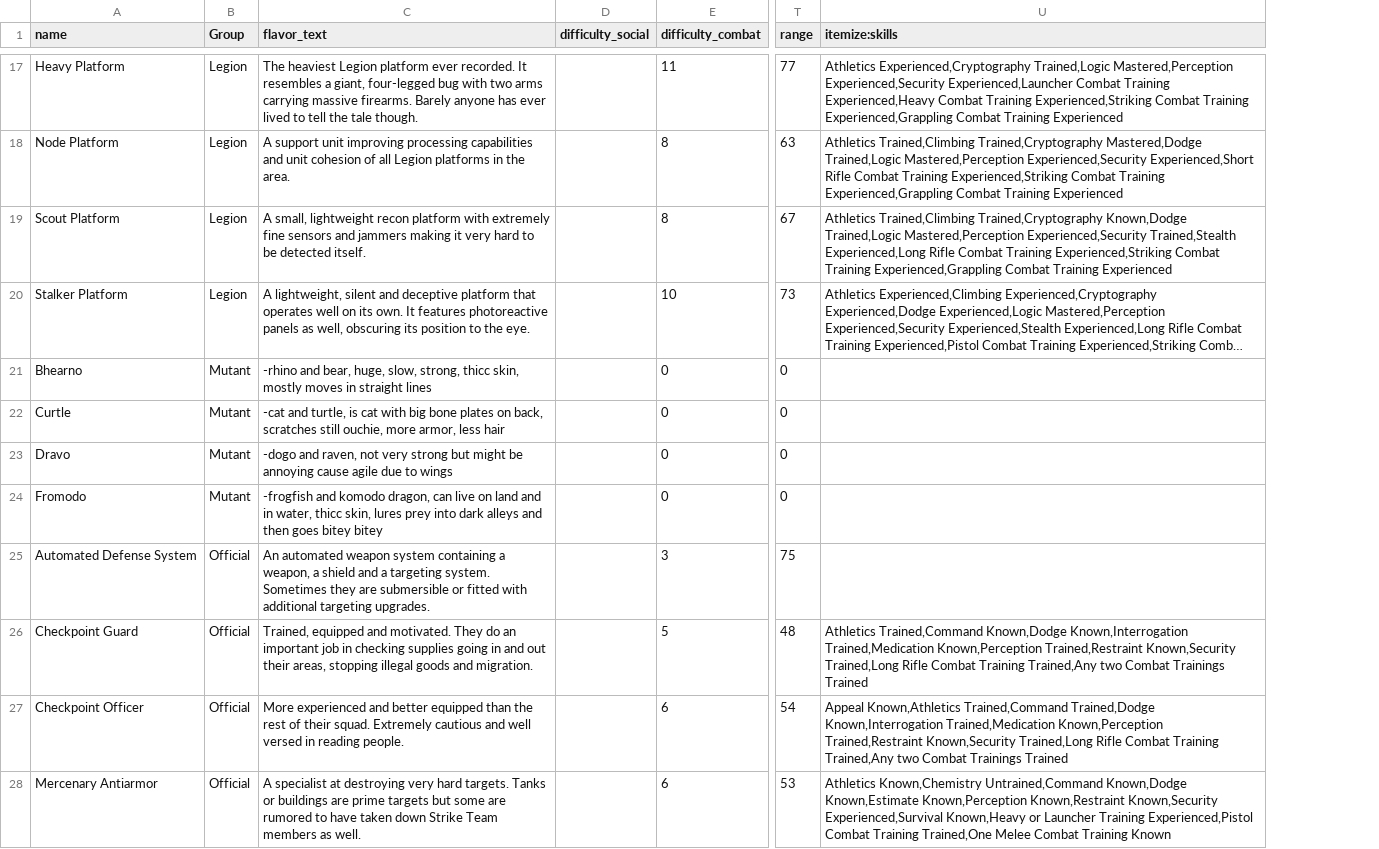
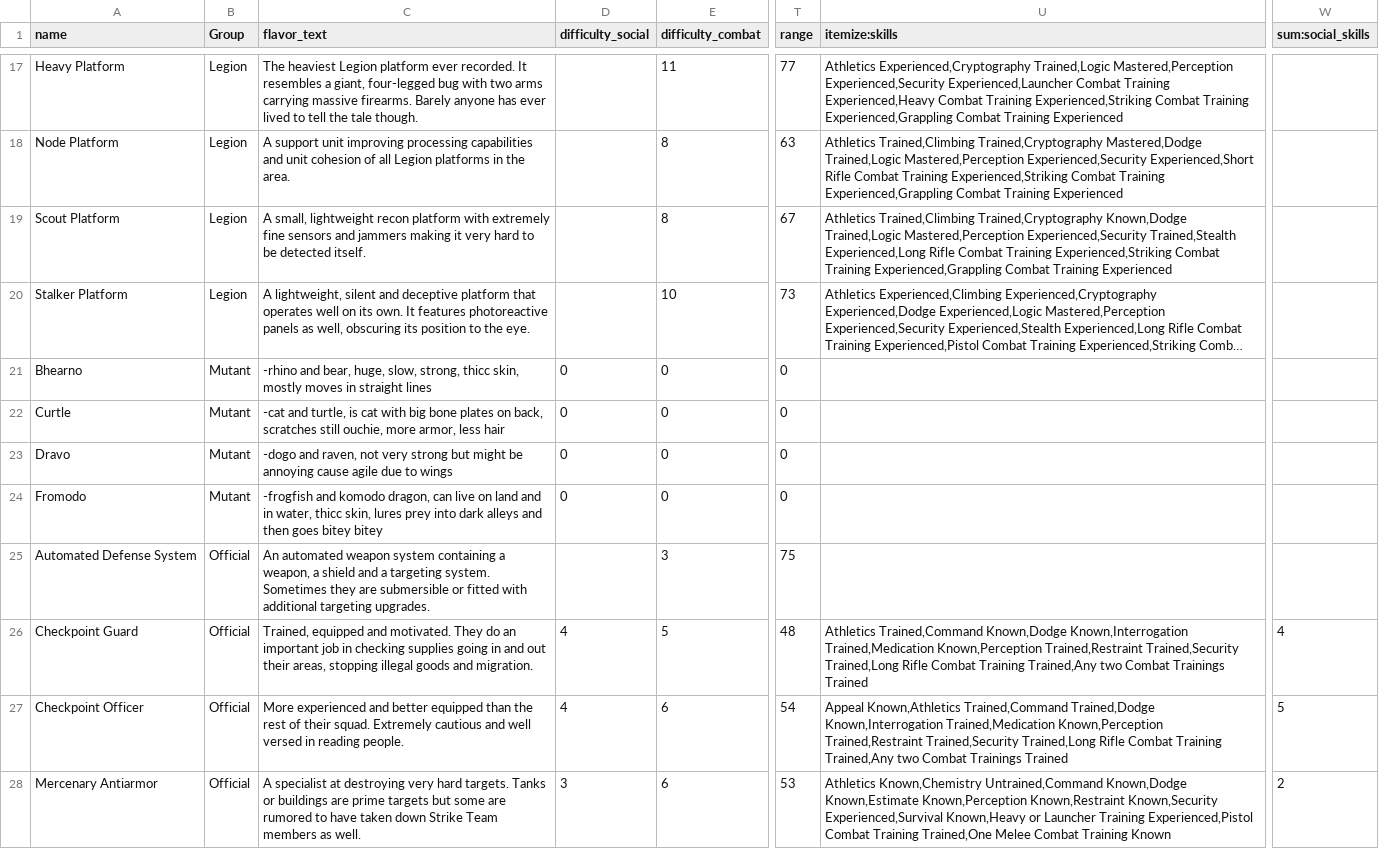
Before and after one commit to lHeidbreder/neon-rules, a CSV file: gm-companion/components/bestiary.csv, drawn as a sheet; only a part is shown, gaps mark what is left out; long unchanged cells end in …; the diff covers the shown part only; the diff names each change by its address in the sheet, - before the commit and + after, or states it on an @@ line.

Commit message:
social difficulty added

```diff
--- a/gm-companion/components/bestiary.csv
+++ b/gm-companion/components/bestiary.csv
+column W (sum:social_skills), rows 26-28: 4 | 5 | 2
-D21:D24 (difficulty_social): (empty)
+D21:D24 (difficulty_social): 0
-D26:D27 (difficulty_social): (empty)
+D26:D27 (difficulty_social): 4
-U26 (itemize:skills): …Known,Perception Trained,Restraint Known,Security Trained,Long Rifle…
+U26 (itemize:skills): …Known,Perception Trained,Restraint Trained,Security Trained,Long Rifle…
-U27 (itemize:skills): …Known,Perception Trained,Restraint Known,Security Trained,Long Rifle…
+U27 (itemize:skills): …Known,Perception Trained,Restraint Trained,Security Trained,Long Rifle…
-D28 (difficulty_social): (empty)
+D28 (difficulty_social): 3
```
Also changed, not shown: 17 edited cells elsewhere in this file.
